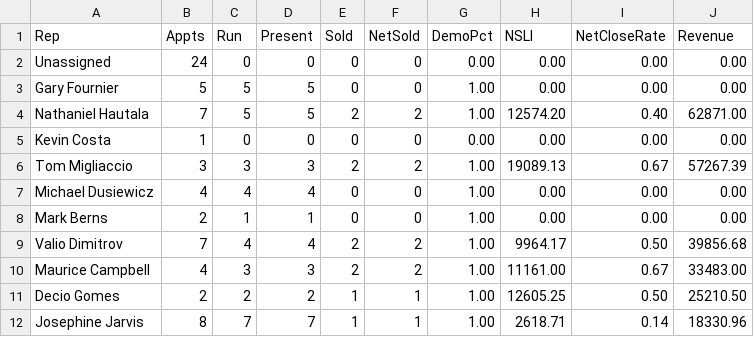
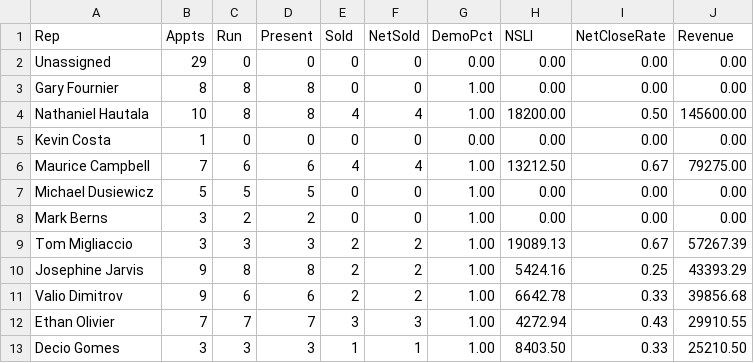
Before and after one commit to SeanSenno/rebath-sales-dashboard, a CSV file: data/sales-rep-mtd.csv, drawn as a sheet; only a part is shown; the diff covers the shown part only.

Commit message:
Daily refresh via Zap

```diff
--- a/data/sales-rep-mtd.csv
+++ b/data/sales-rep-mtd.csv
@@ -1,12 +1,13 @@
 Rep,Appts,Run,Present,Sold,NetSold,DemoPct,NSLI,NetCloseRate,Revenue
-Unassigned,24,0,0,0,0,0.00,0.00,0.00,0.00
-Gary Fournier,5,5,5,0,0,1.00,0.00,0.00,0.00
-Nathaniel Hautala,7,5,5,2,2,1.00,12574.20,0.40,62871.00
+Unassigned,29,0,0,0,0,0.00,0.00,0.00,0.00
+Gary Fournier,8,8,8,0,0,1.00,0.00,0.00,0.00
+Nathaniel Hautala,10,8,8,4,4,1.00,18200.00,0.50,145600.00
 Kevin Costa,1,0,0,0,0,0.00,0.00,0.00,0.00
+Maurice Campbell,7,6,6,4,4,1.00,13212.50,0.67,79275.00
+Michael Dusiewicz,5,5,5,0,0,1.00,0.00,0.00,0.00
+Mark Berns,3,2,2,0,0,1.00,0.00,0.00,0.00
 Tom Migliaccio,3,3,3,2,2,1.00,19089.13,0.67,57267.39
-Michael Dusiewicz,4,4,4,0,0,1.00,0.00,0.00,0.00
-Mark Berns,2,1,1,0,0,1.00,0.00,0.00,0.00
-Valio Dimitrov,7,4,4,2,2,1.00,9964.17,0.50,39856.68
-Maurice Campbell,4,3,3,2,2,1.00,11161.00,0.67,33483.00
-Decio Gomes,2,2,2,1,1,1.00,12605.25,0.50,25210.50
-Josephine Jarvis,8,7,7,1,1,1.00,2618.71,0.14,18330.96
+Josephine Jarvis,9,8,8,2,2,1.00,5424.16,0.25,43393.29
+Valio Dimitrov,9,6,6,2,2,1.00,6642.78,0.33,39856.68
+Ethan Olivier,7,7,7,3,3,1.00,4272.94,0.43,29910.55
+Decio Gomes,3,3,3,1,1,1.00,8403.50,0.33,25210.50
```
Also changed, not shown: 1 removed row and 19 edited cells elsewhere in this file.
